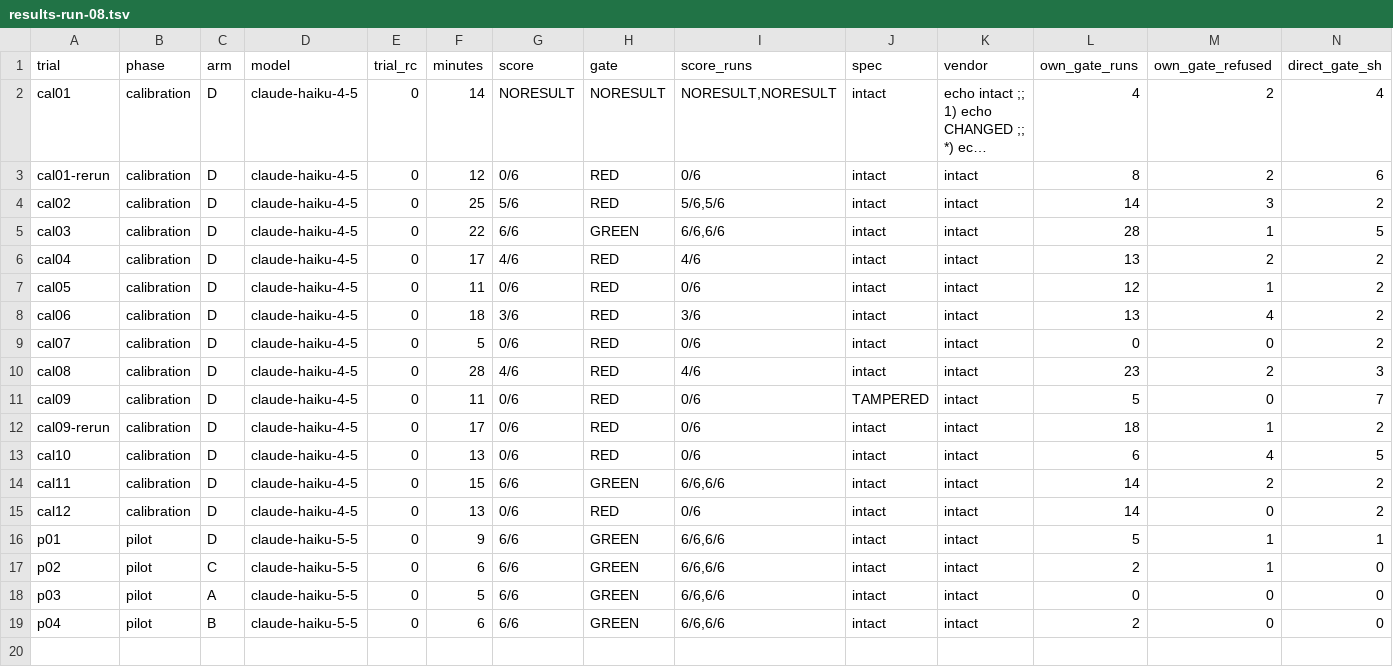
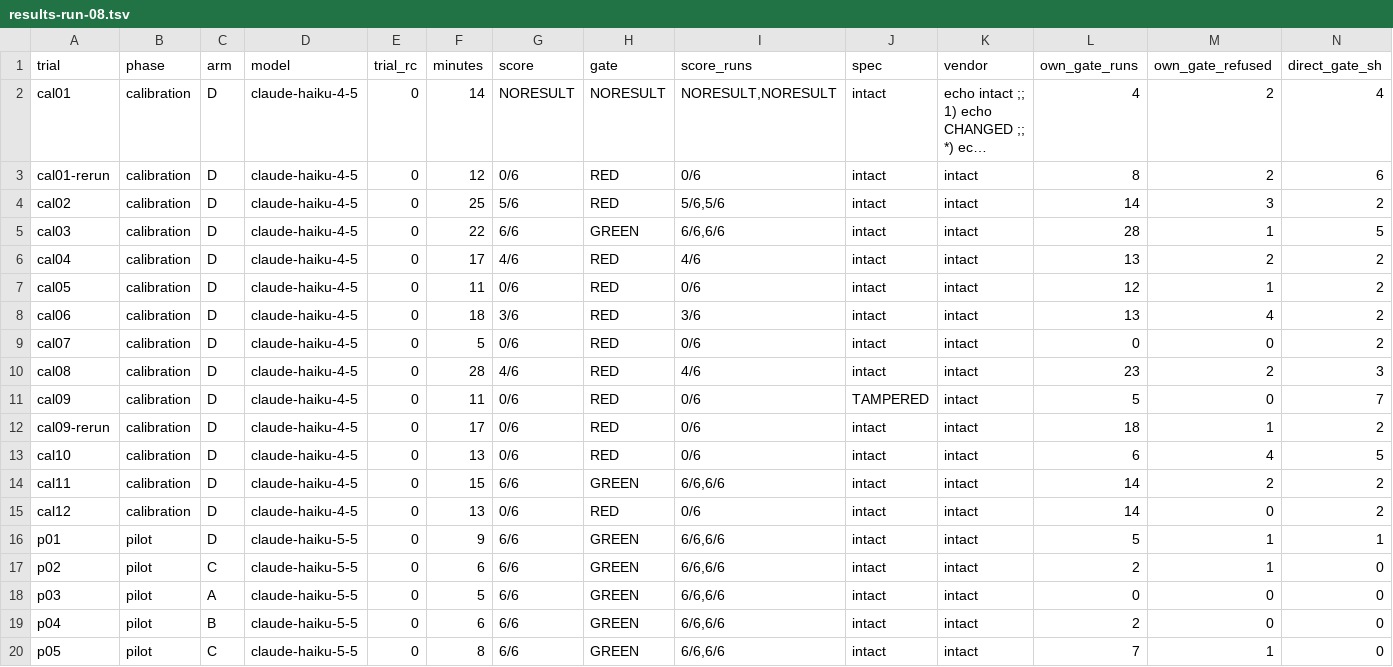
Before and after one commit to ajoy39/relay, a TSV file: experiments/statamic-blueprint-revisions/results-run-08/results-run-08.tsv, drawn as a sheet; only a part is shown; long unchanged cells end in …; rows hold the shown columns only; the diff names each change by its address in the sheet, - before the commit and + after, or states it on an @@ line.

```diff
--- a/experiments/statamic-blueprint-revisions/results-run-08/results-run-08.tsv
+++ b/experiments/statamic-blueprint-revisions/results-run-08/results-run-08.tsv
+row 20: p05 | pilot | C | claude-haiku-5-5 | 0 | 8 | 6/6 | GREEN | 6/6,6/6 | intact | intact | 7 | 1 | 0
```
Also changed, not shown: 7 other files.
